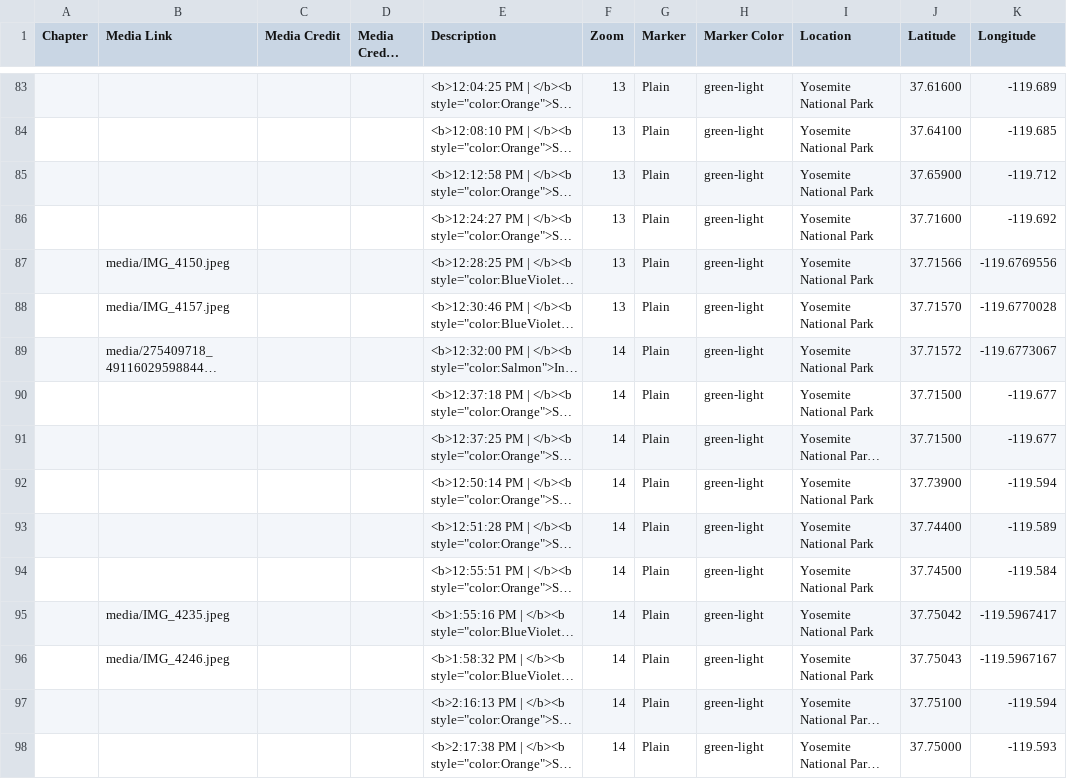
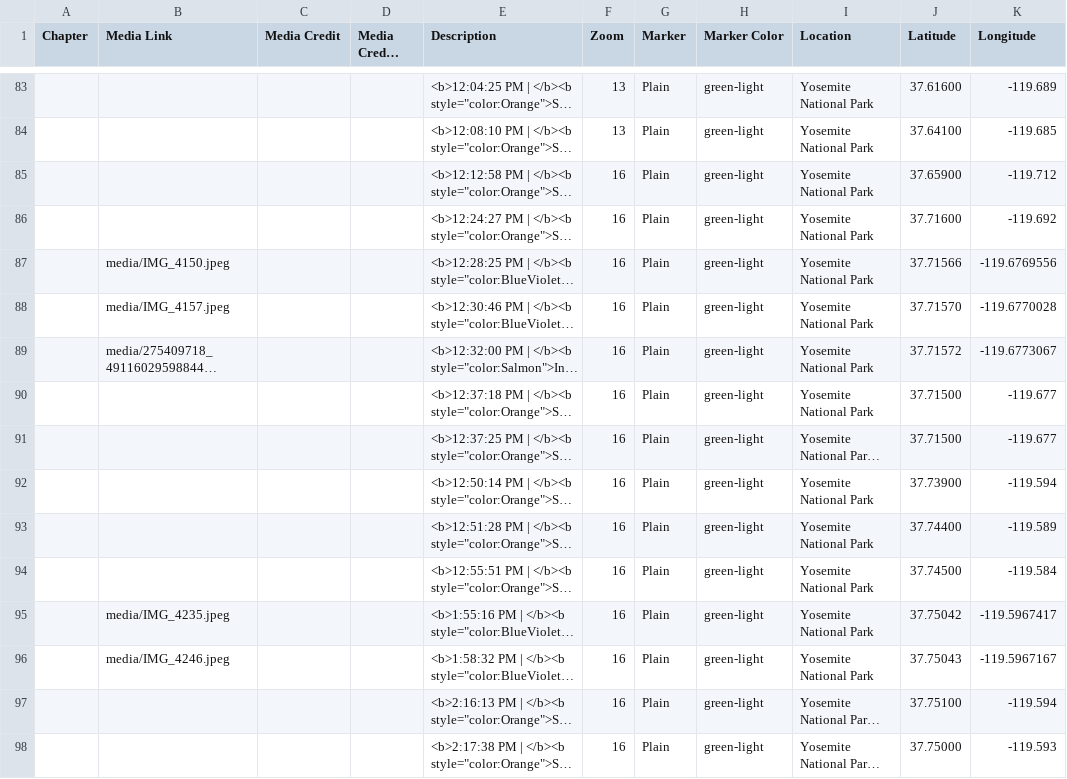
Before and after one commit to kabarbour/data-mapping, a CSV file: csv/Chapters.csv, drawn as a sheet; only a part is shown, gaps mark what is left out; long unchanged cells end in …; the diff covers the shown part only; the diff names each change by its address in the sheet, - before the commit and + after, or states it on an @@ line.

Commit message:
Update Chapters.csv

```diff
--- a/csv/Chapters.csv
+++ b/csv/Chapters.csv
-F85:F88 (Zoom): 13
+F85:F88 (Zoom): 16
-F89:F98 (Zoom): 14
+F89:F98 (Zoom): 16
```
Also changed, not shown: 33 edited cells elsewhere in this file.
